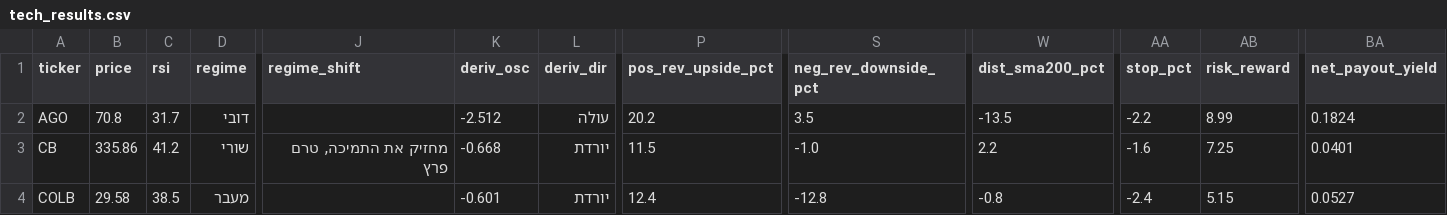
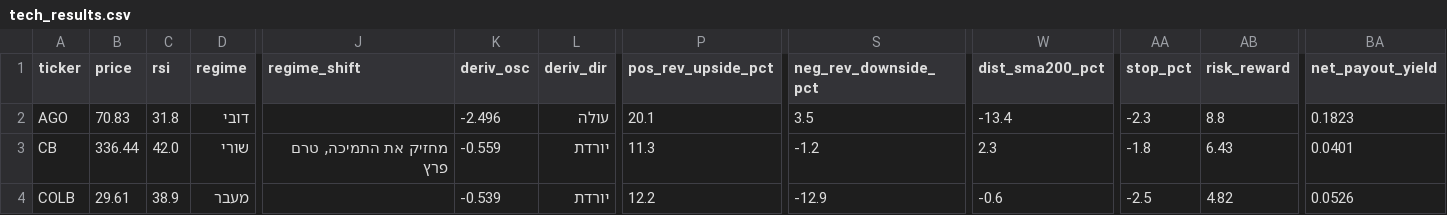
Before and after one commit to YosefAbramovitz/graham-daily, a CSV file: tech_results.csv, drawn as a sheet; only a part is shown, gaps mark what is left out; the diff covers the shown part only; the diff names each change by its address in the sheet, - before the commit and + after, or states it on an @@ line.

```diff
--- a/tech_results.csv
+++ b/tech_results.csv
-B2 (price): 70.8
+B2 (price): 70.83
-C2 (rsi): 31.7
+C2 (rsi): 31.8
-K2 (deriv_osc): -2.512
+K2 (deriv_osc): -2.496
-P2 (pos_rev_upside_pct): 20.2
+P2 (pos_rev_upside_pct): 20.1
-W2 (dist_sma200_pct): -13.5
+W2 (dist_sma200_pct): -13.4
-AA2 (stop_pct): -2.2
+AA2 (stop_pct): -2.3
-AB2 (risk_reward): 8.99
+AB2 (risk_reward): 8.8
-BA2 (net_payout_yield): 0.1824
+BA2 (net_payout_yield): 0.1823
-B3 (price): 335.86
+B3 (price): 336.44
-C3 (rsi): 41.2
+C3 (rsi): 42.0
-K3 (deriv_osc): -0.668
+K3 (deriv_osc): -0.559
-P3 (pos_rev_upside_pct): 11.5
+P3 (pos_rev_upside_pct): 11.3
-S3 (neg_rev_downside_pct): -1.0
+S3 (neg_rev_downside_pct): -1.2
-W3 (dist_sma200_pct): 2.2
+W3 (dist_sma200_pct): 2.3
-AA3 (stop_pct): -1.6
+AA3 (stop_pct): -1.8
-AB3 (risk_reward): 7.25
+AB3 (risk_reward): 6.43
-B4 (price): 29.58
+B4 (price): 29.61
-C4 (rsi): 38.5
+C4 (rsi): 38.9
-K4 (deriv_osc): -0.601
+K4 (deriv_osc): -0.539
-P4 (pos_rev_upside_pct): 12.4
+P4 (pos_rev_upside_pct): 12.2
-S4 (neg_rev_downside_pct): -12.8
+S4 (neg_rev_downside_pct): -12.9
-W4 (dist_sma200_pct): -0.8
+W4 (dist_sma200_pct): -0.6
-AA4 (stop_pct): -2.4
+AA4 (stop_pct): -2.5
-AB4 (risk_reward): 5.15
+AB4 (risk_reward): 4.82
-BA4 (net_payout_yield): 0.0527
+BA4 (net_payout_yield): 0.0526
```
Also changed, not shown: 173 edited cells elsewhere in this file, quality_results.csv, 1 other file.
